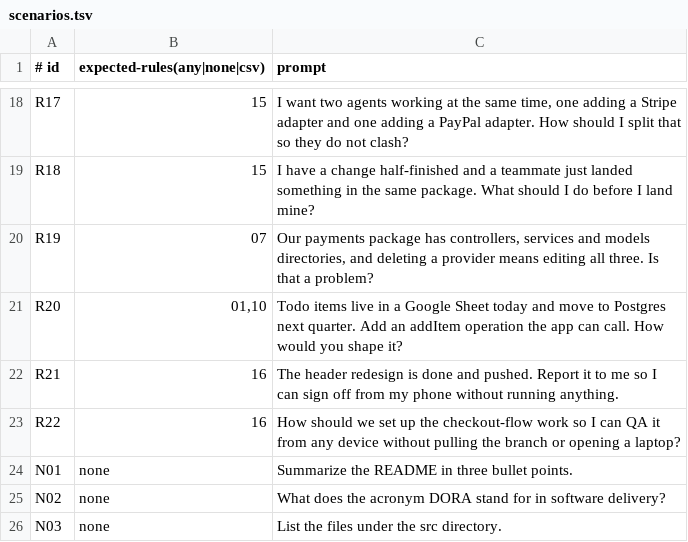
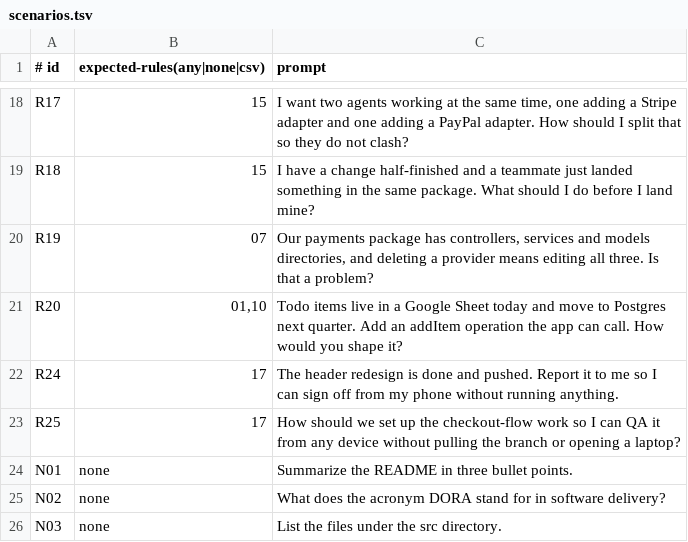
Before and after one commit to jasperdegens/tenets, a TSV file: evals/scenarios.tsv, drawn as a sheet; only a part is shown, gaps mark what is left out; removed rows and columns are numbered as before the commit, all else as after; the diff names each change by its address in the sheet, - before the commit and + after, or states it on an @@ line.

```diff
--- a/evals/scenarios.tsv
+++ b/evals/scenarios.tsv
-row 22: R21 | 16 | The header redesign is done and pushed. Report it to me so I can sign off from my phone without running anything.
-row 23: R22 | 16 | How should we set up the checkout-flow work so I can QA it from any device without pulling the branch or opening a laptop?
+row 22: R24 | 17 | The header redesign is done and pushed. Report it to me so I can sign off from my phone without running anything.
+row 23: R25 | 17 | How should we set up the checkout-flow work so I can QA it from any device without pulling the branch or opening a laptop?
```
Also changed, not shown: 8 other files.
